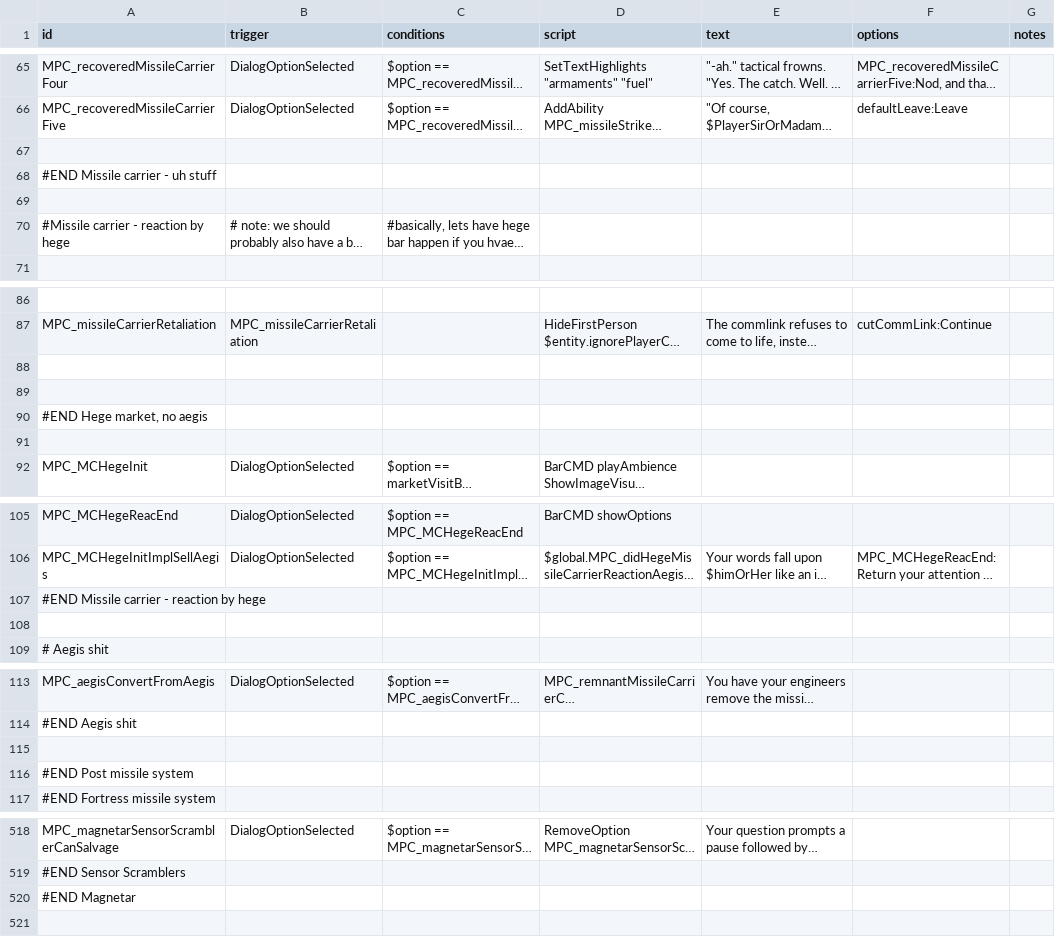
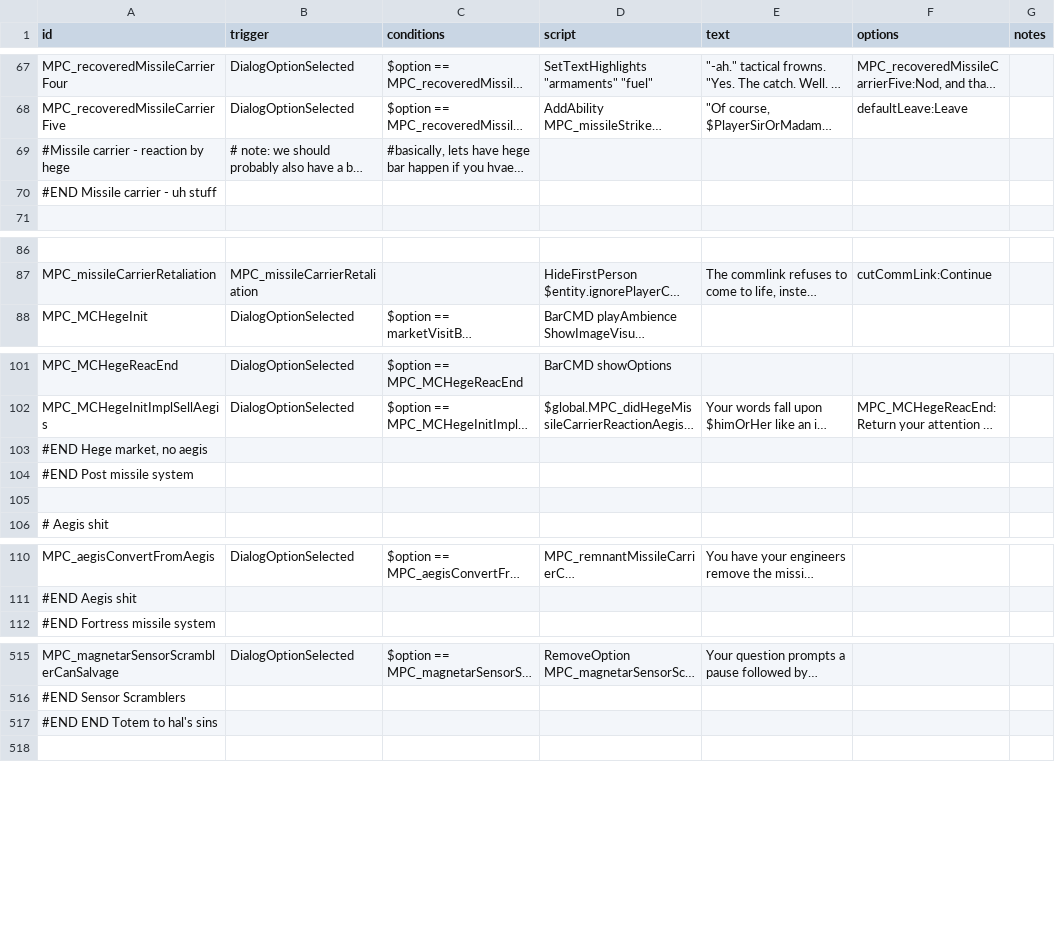
Before and after one commit to nikothedude/MorePlanetaryConditions, a CSV file: data/campaign/rules.csv, drawn as a sheet; only a part is shown, gaps mark what is left out; long unchanged cells end in …; removed rows and columns are numbered as before the commit, all else as after; the diff covers the shown part only; the diff names each change by its address in the sheet, - before the commit and + after, or states it on an @@ line.

```diff
--- a/data/campaign/rules.csv
+++ b/data/campaign/rules.csv
-row 67: (empty)
-row 69: (empty)
@@ row 68 moved to row 70: #END Missile carrier - uh stuff @@
-row 88: (empty)
-row 89: (empty)
-row 90: #END Hege market, no aegis
-row 91: (empty)
-A103 (id): #END Missile carrier - reaction by hege
+A103 (id): #END Hege market, no aegis
@@ row 116 moved to row 104: #END Post missile system @@
-row 115: (empty)
-A517 (id): #END Magnetar
+A517 (id): #END END Totem to hal's sins
```
Also changed, not shown: 21 added rows, 13 removed rows and 4 edited cells elsewhere in this file, 7 other files.
